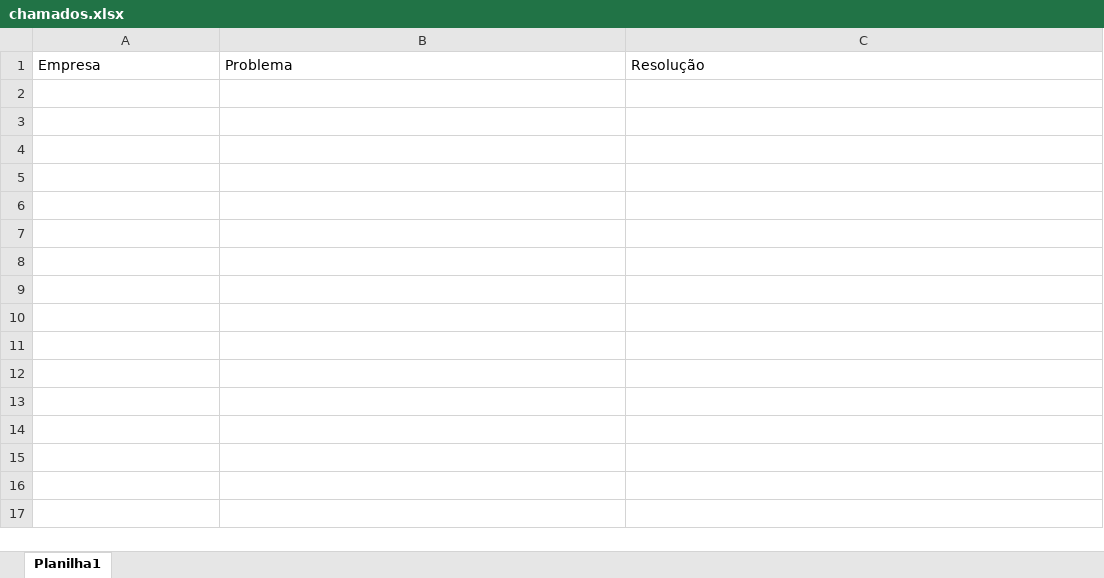
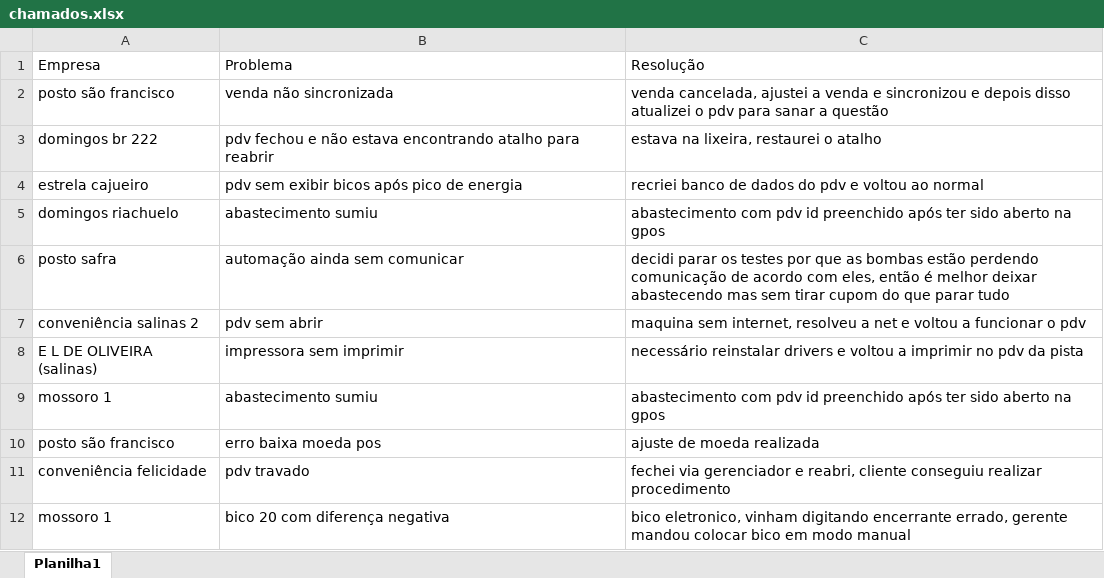
Before and after one commit to juliomelosilva/Projetos, an Excel workbook: Ex001/chamados.xlsx, sheet Planilha1, drawn as a sheet; values as stored, in another font and other column widths than the file's, no borders; the diff names each change by its address in the sheet, - before the commit and + after, or states it on an @@ line.

Commit message:
plan

```diff
--- a/Ex001/chamados.xlsx (sheet Planilha1)
+++ b/Ex001/chamados.xlsx (sheet Planilha1)
+row 2: posto são francisco | venda não sincronizada | venda cancelada, ajustei a venda e sincronizou e depois disso atualizei o pdv para sanar a questão
+row 3: domingos br 222 | pdv fechou e não estava encontrando atalho para reabrir | estava na lixeira, restaurei o atalho
+row 4: estrela cajueiro | pdv sem exibir bicos após pico de energia | recriei banco de dados do pdv e voltou ao normal
+row 5: domingos riachuelo | abastecimento sumiu | abastecimento com pdv id preenchido após ter sido aberto na gpos
+row 6: posto safra | automação ainda sem comunicar | decidi parar os testes por que as bombas estão perdendo comunicação de acordo com eles, então é melhor deixar abastecendo mas sem tirar cupom do que parar tudo
+row 7: conveniência salinas 2 | pdv sem abrir | maquina sem internet, resolveu a net e voltou a funcionar o pdv
+row 8: E L DE OLIVEIRA (salinas) | impressora sem imprimir | necessário reinstalar drivers e voltou a imprimir no pdv da pista
+row 9: mossoro 1 | abastecimento sumiu | abastecimento com pdv id preenchido após ter sido aberto na gpos
+row 10: posto são francisco | erro baixa moeda pos | ajuste de moeda realizada
+row 11: conveniência felicidade | pdv travado | fechei via gerenciador e reabri, cliente conseguiu realizar procedimento
+row 12: mossoro 1 | bico 20 com diferença negativa | bico eletronico, vinham digitando encerrante errado, gerente mandou colocar bico em modo manual
```
